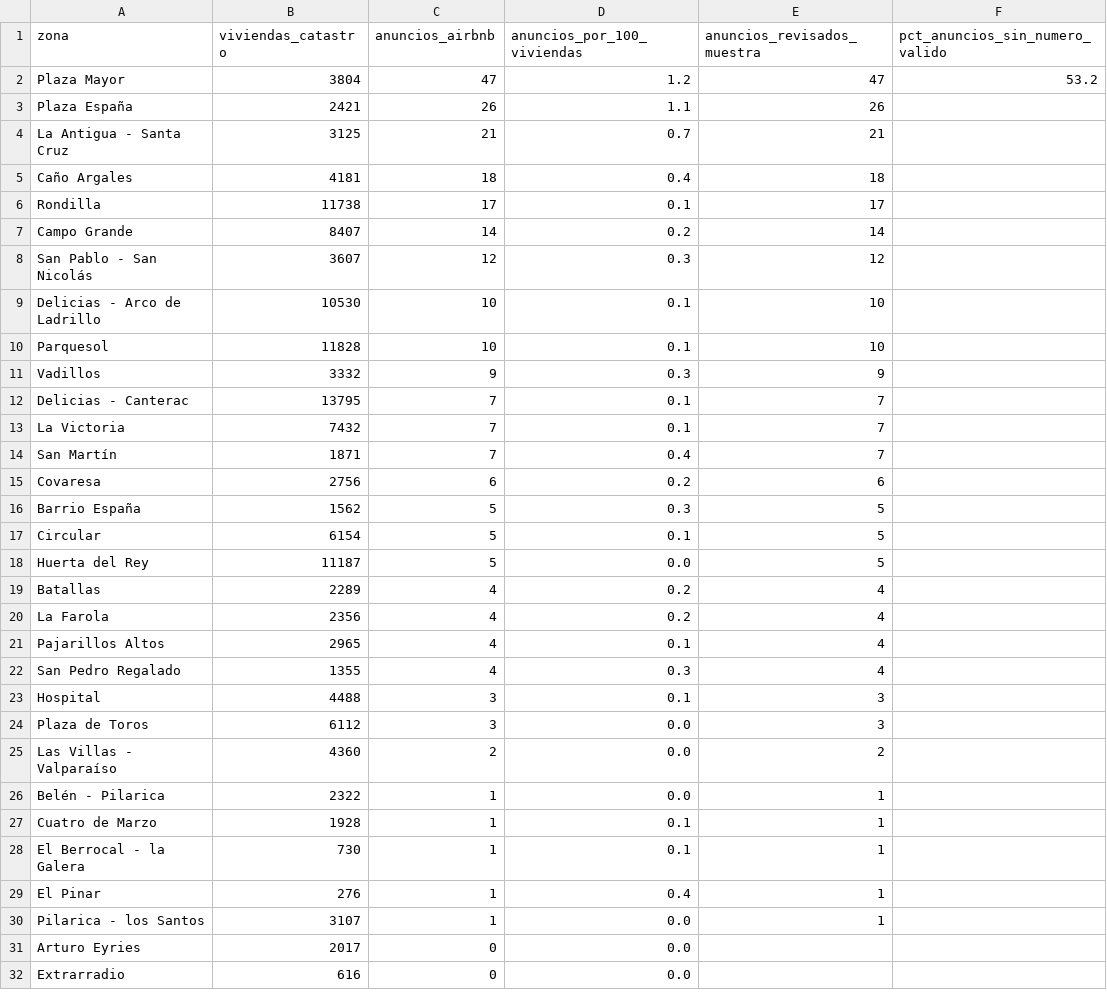
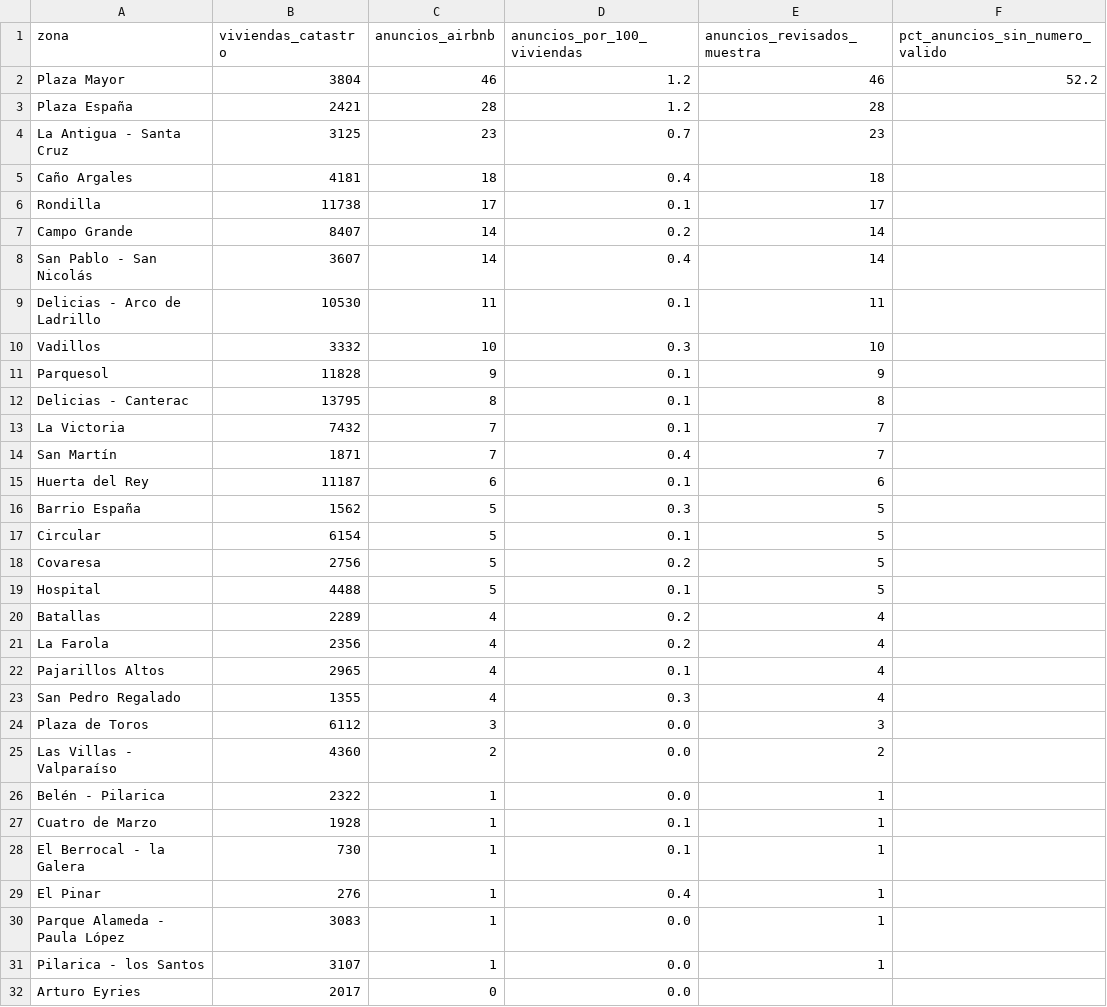
Before and after one commit to tienelicencia/tienelicencia, a CSV file: site/data/valladolid/zonas.csv, drawn as a sheet; only a part is shown; the shorter side is filled out with more unchanged rows; the diff covers the shown part only.

```diff
--- a/site/data/valladolid/zonas.csv
+++ b/site/data/valladolid/zonas.csv
@@ -1,5 +1,5 @@
 zona,viviendas_catastro,anuncios_airbnb,anuncios_por_100_viviendas,anuncios_revisados_muestra,pct_anuncios_sin_numero_valido
-Plaza Mayor,3804,47,1.2,47,53.2
-Plaza España,2421,26,1.1,26,
-La Antigua - Santa Cruz,3125,21,0.7,21,
+Plaza Mayor,3804,46,1.2,46,52.2
+Plaza España,2421,28,1.2,28,
+La Antigua - Santa Cruz,3125,23,0.7,23,
 Caño Argales,4181,18,0.4,18,
@@ -7,13 +7,14 @@ Rondilla,11738,17,0.1,17,
 Campo Grande,8407,14,0.2,14,
-San Pablo - San Nicolás,3607,12,0.3,12,
-Delicias - Arco de Ladrillo,10530,10,0.1,10,
-Parquesol,11828,10,0.1,10,
-Vadillos,3332,9,0.3,9,
-Delicias - Canterac,13795,7,0.1,7,
+San Pablo - San Nicolás,3607,14,0.4,14,
+Delicias - Arco de Ladrillo,10530,11,0.1,11,
+Vadillos,3332,10,0.3,10,
+Parquesol,11828,9,0.1,9,
+Delicias - Canterac,13795,8,0.1,8,
 La Victoria,7432,7,0.1,7,
 San Martín,1871,7,0.4,7,
-Covaresa,2756,6,0.2,6,
+Huerta del Rey,11187,6,0.1,6,
 Barrio España,1562,5,0.3,5,
 Circular,6154,5,0.1,5,
-Huerta del Rey,11187,5,0.0,5,
+Covaresa,2756,5,0.2,5,
+Hospital,4488,5,0.1,5,
 Batallas,2289,4,0.2,4,
@@ -22,3 +23,2 @@ Pajarillos Altos,2965,4,0.1,4,
 San Pedro Regalado,1355,4,0.3,4,
-Hospital,4488,3,0.1,3,
 Plaza de Toros,6112,3,0.0,3,
@@ -29,2 +29,3 @@ El Berrocal - la Galera,730,1,0.1,1,
 El Pinar,276,1,0.4,1,
+Parque Alameda - Paula López,3083,1,0.0,1,
 Pilarica - los Santos,3107,1,0.0,1,
```
Also changed, not shown: 1 removed row elsewhere in this file, site/data/madrid/zonas.csv, site/data/murcia/zonas.csv, 30 other files.
